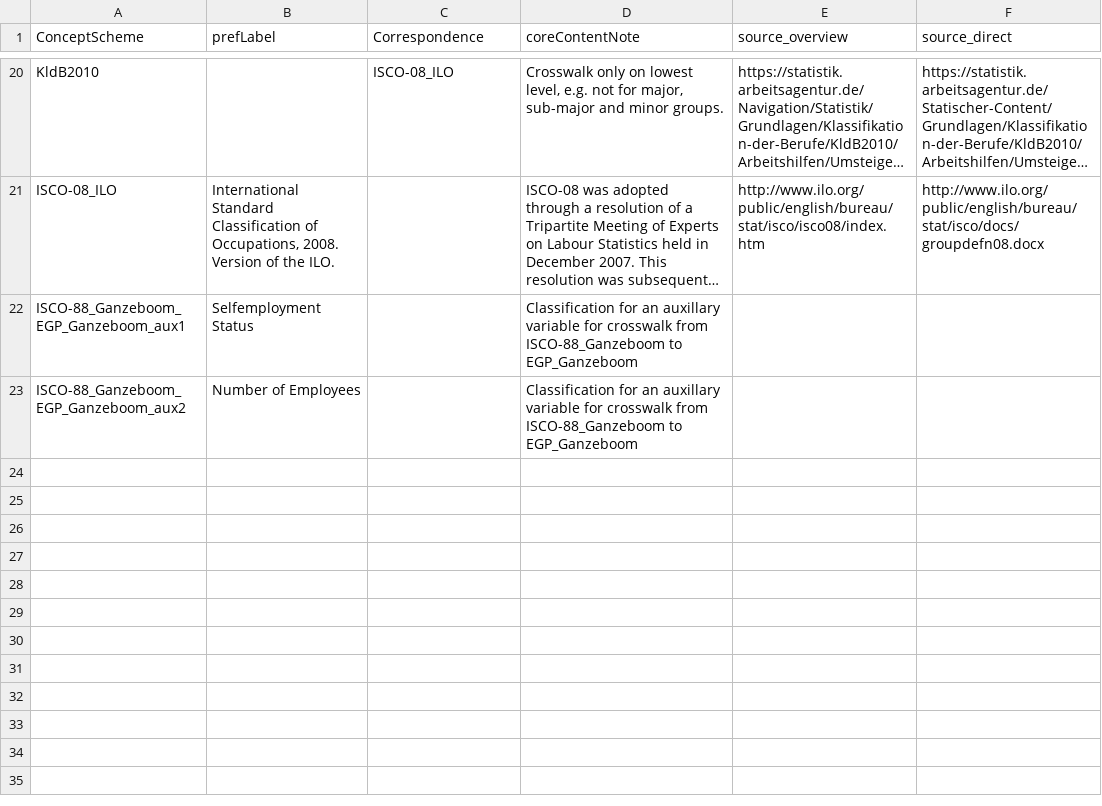
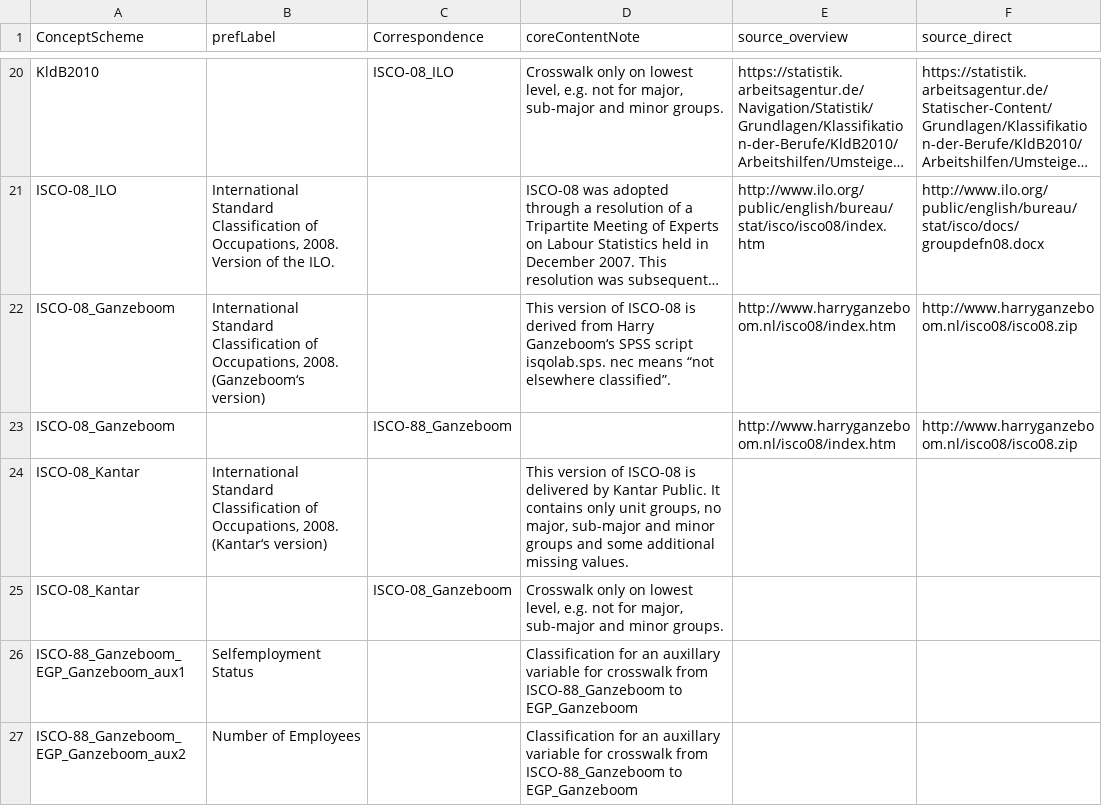
Before and after one commit to dirtyhawk/stata-derivescores, a CSV file: tables/ConceptSchemes_Correspondences.csv, drawn as a sheet; only a part is shown, gaps mark what is left out; long unchanged cells end in …; the diff names each change by its address in the sheet, - before the commit and + after, or states it on an @@ line.

Commit message:
add tables for isco08

```diff
--- a/tables/ConceptSchemes_Correspondences.csv
+++ b/tables/ConceptSchemes_Correspondences.csv
+row 22: ISCO-08_Ganzeboom | International Standard Classification of Occupations, 2008. (Ganzeboom‘s version) |  | This version of ISCO-08 is derived from Harry Ganzeboom‘s SPSS script isqolab.sps. nec means “not elsewhere classified”. | http://www.harryganzeboom.nl/isco08/index.htm | http://www.harryganzeboom.nl/isco08/isco08.zip
+row 23: ISCO-08_Ganzeboom |  | ISCO-88_Ganzeboom |  | http://www.harryganzeboom.nl/isco08/index.htm | http://www.harryganzeboom.nl/isco08/isco08.zip
+row 24: ISCO-08_Kantar | International Standard Classification of Occupations, 2008. (Kantar‘s version) |  | This version of ISCO-08 is delivered by Kantar Public. It contains only unit groups, no major, sub-major and minor groups and some additional missing values.
+row 25: ISCO-08_Kantar |  | ISCO-08_Ganzeboom | Crosswalk only on lowest level, e.g. not for major, sub-major and minor groups.
```
Also changed, not shown: 3 other files.
